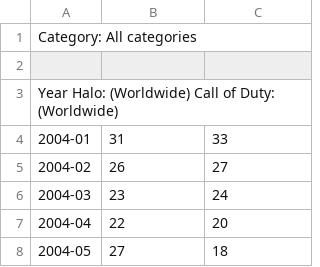
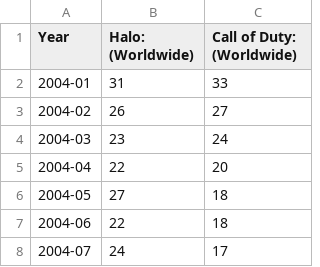
Before and after one commit to generalred512/BigData, a CSV file: PossibleDataSets/HaloVsCoD.csv, drawn as a sheet; only a part is shown; the shorter side is filled out with more unchanged rows; removed rows and columns are numbered as before the commit, all else as after; the diff names each change by its address in the sheet, - before the commit and + after, or states it on an @@ line.

Commit message:
Update HaloVsCoD.csv

```diff
--- a/PossibleDataSets/HaloVsCoD.csv
+++ b/PossibleDataSets/HaloVsCoD.csv
-row 1: Category: All categories
-row 1: (empty)
+row 1: Year | Halo: (Worldwide) | Call of Duty: (Worldwide)
-row 3: Year Halo: (Worldwide) Call of Duty: (Worldwide)
```
